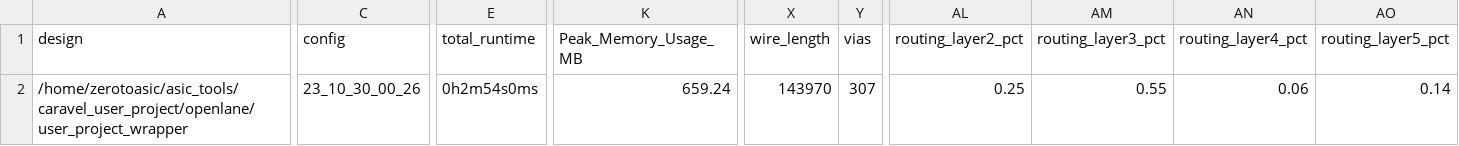
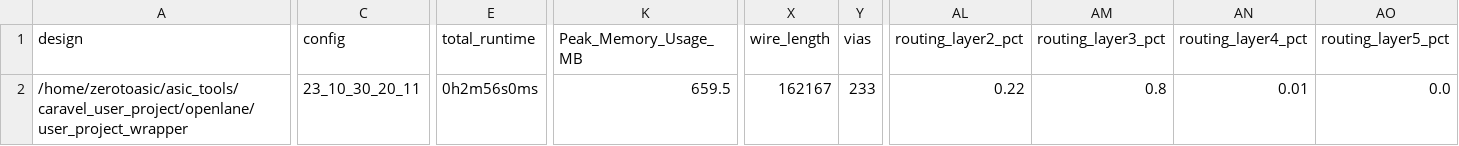
Before and after one commit to algofoogle/raybox-zero-caravel, a CSV file: signoff/user_project_wrapper/metrics.csv, drawn as a sheet; only a part is shown, gaps mark what is left out; the diff names each change by its address in the sheet, - before the commit and + after, or states it on an @@ line.

```diff
--- a/signoff/user_project_wrapper/metrics.csv
+++ b/signoff/user_project_wrapper/metrics.csv
-C2 (config): 23_10_30_00_26
+C2 (config): 23_10_30_20_11
-E2 (total_runtime): 0h2m54s0ms
+E2 (total_runtime): 0h2m56s0ms
-K2 (Peak_Memory_Usage_MB): 659.24
+K2 (Peak_Memory_Usage_MB): 659.5
-X2 (wire_length): 143970
+X2 (wire_length): 162167
-Y2 (vias): 307
+Y2 (vias): 233
-AL2 (routing_layer2_pct): 0.25
+AL2 (routing_layer2_pct): 0.22
-AM2 (routing_layer3_pct): 0.55
+AM2 (routing_layer3_pct): 0.8
-AN2 (routing_layer4_pct): 0.06
+AN2 (routing_layer4_pct): 0.01
-AO2 (routing_layer5_pct): 0.14
+AO2 (routing_layer5_pct): 0.0
```
Also changed, not shown: signoff/top_ew_algofoogle/metrics.csv, 13 other files.
